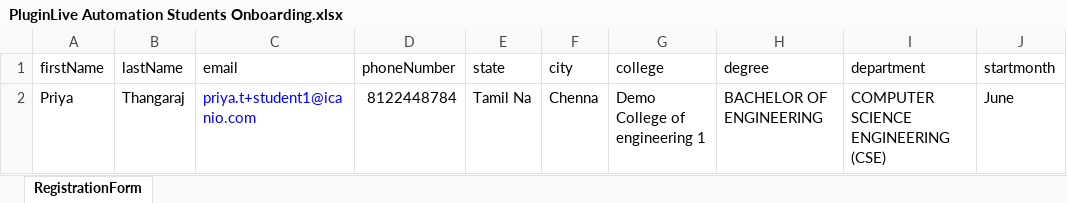
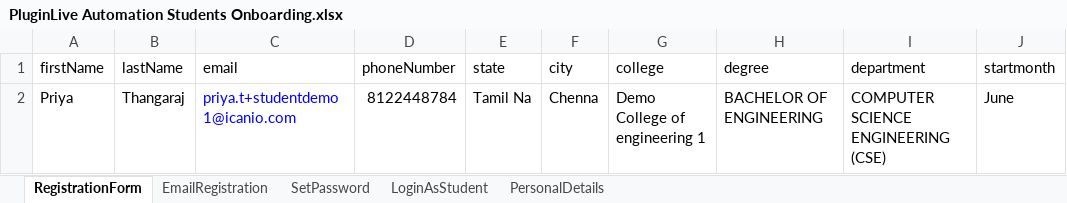
Before and after one commit to priyaicanio/Automation-script-of-PluginLive, an Excel workbook: Excel/PluginLive Automation Students Onboarding.xlsx, sheet RegistrationForm, drawn as a sheet; only a part is shown; values as stored, in another font and other column widths than the file's, no borders; the diff names each change by its address in the sheet, - before the commit and + after, or states it on an @@ line.

Commit message:
Student Onboarding 2nd commit

```diff
--- a/Excel/PluginLive Automation Students Onboarding.xlsx (sheet RegistrationForm)
+++ b/Excel/PluginLive Automation Students Onboarding.xlsx (sheet RegistrationForm)
+sheet tab: EmailRegistration
+sheet tab: SetPassword
+sheet tab: LoginAsStudent
+sheet tab: PersonalDetails
-C2 (email): priya.t+student1@icanio.com
+C2 (email): priya.t+studentdemo1@icanio.com
```
Also changed, not shown: 11 other files.
